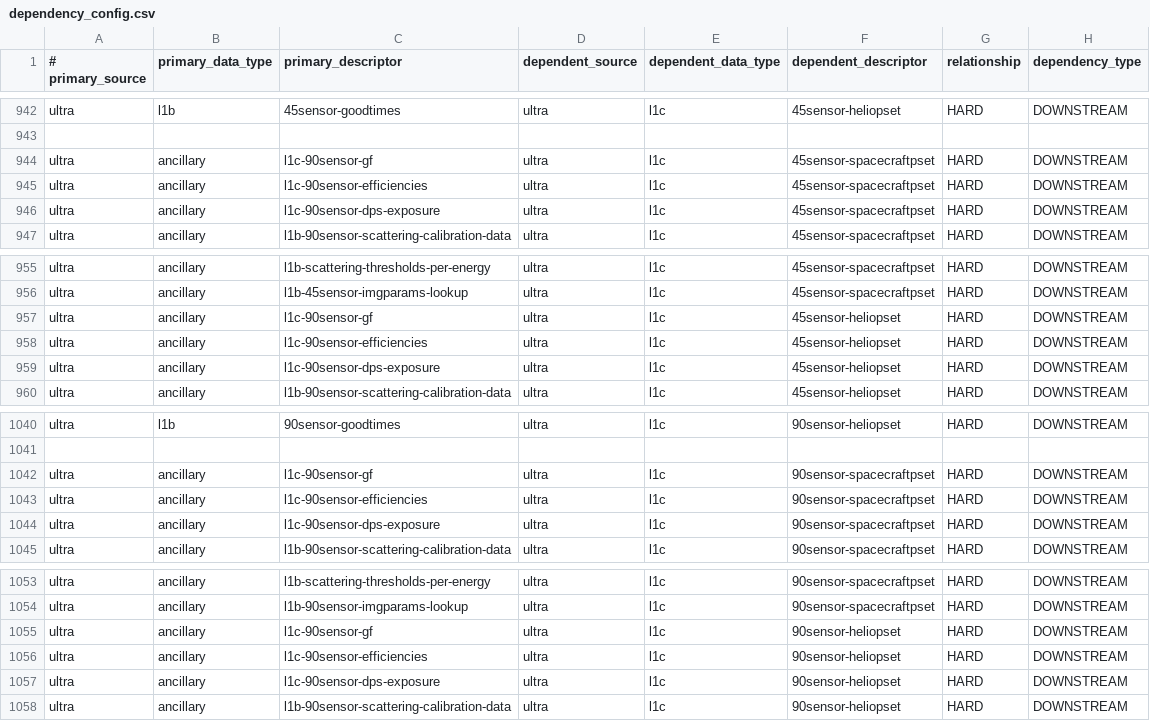
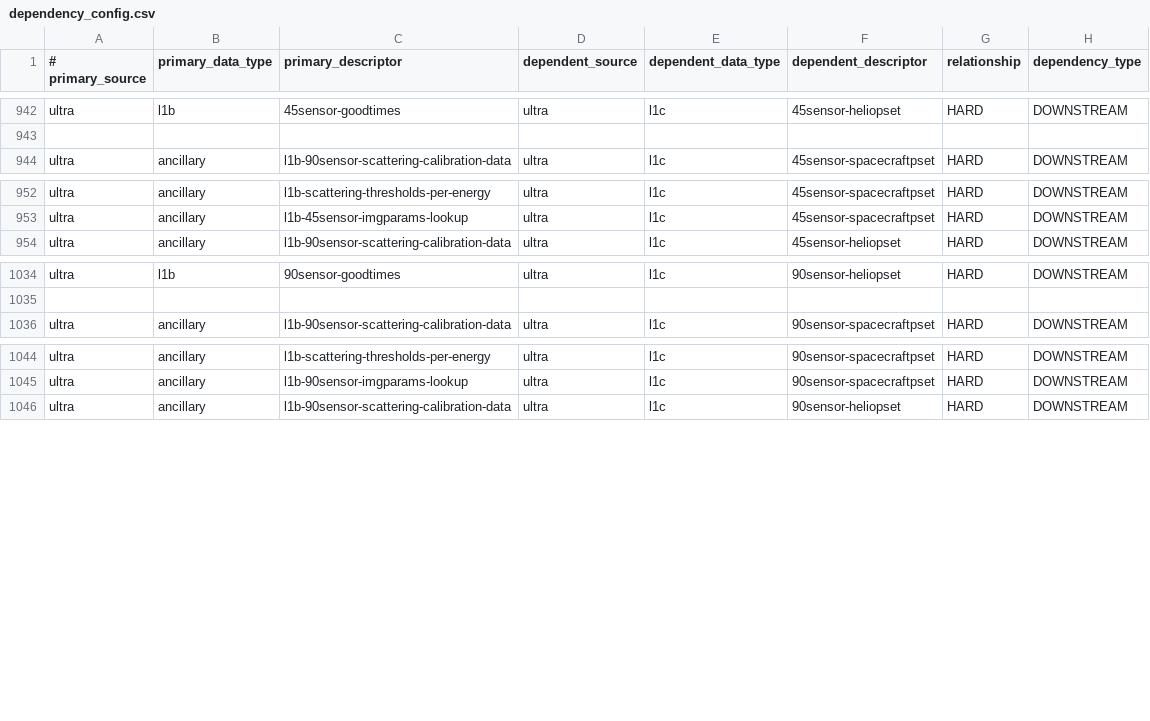
Before and after one commit to laspsandoval/sds-data-manager, a CSV file: sds_data_manager/lambda_code/SDSCode/pipeline_lambdas/dependency_config.csv, drawn as a sheet; only a part is shown, gaps mark what is left out; the diff names each change by its address in the sheet, - before the commit and + after, or states it on an @@ line.

Commit message:
remove old ultra energy independent lookuptables (#965)

```diff
--- a/sds_data_manager/lambda_code/SDSCode/pipeline_lambdas/dependency_config.csv
+++ b/sds_data_manager/lambda_code/SDSCode/pipeline_lambdas/dependency_config.csv
-row 944: ultra | ancillary | l1c-90sensor-gf | ultra | l1c | 45sensor-spacecraftpset | HARD | DOWNSTREAM
-row 945: ultra | ancillary | l1c-90sensor-efficiencies | ultra | l1c | 45sensor-spacecraftpset | HARD | DOWNSTREAM
-row 946: ultra | ancillary | l1c-90sensor-dps-exposure | ultra | l1c | 45sensor-spacecraftpset | HARD | DOWNSTREAM
-row 957: ultra | ancillary | l1c-90sensor-gf | ultra | l1c | 45sensor-heliopset | HARD | DOWNSTREAM
-row 958: ultra | ancillary | l1c-90sensor-efficiencies | ultra | l1c | 45sensor-heliopset | HARD | DOWNSTREAM
-row 959: ultra | ancillary | l1c-90sensor-dps-exposure | ultra | l1c | 45sensor-heliopset | HARD | DOWNSTREAM
-row 1042: ultra | ancillary | l1c-90sensor-gf | ultra | l1c | 90sensor-spacecraftpset | HARD | DOWNSTREAM
-row 1043: ultra | ancillary | l1c-90sensor-efficiencies | ultra | l1c | 90sensor-spacecraftpset | HARD | DOWNSTREAM
-row 1044: ultra | ancillary | l1c-90sensor-dps-exposure | ultra | l1c | 90sensor-spacecraftpset | HARD | DOWNSTREAM
-row 1055: ultra | ancillary | l1c-90sensor-gf | ultra | l1c | 90sensor-heliopset | HARD | DOWNSTREAM
-row 1056: ultra | ancillary | l1c-90sensor-efficiencies | ultra | l1c | 90sensor-heliopset | HARD | DOWNSTREAM
-row 1057: ultra | ancillary | l1c-90sensor-dps-exposure | ultra | l1c | 90sensor-heliopset | HARD | DOWNSTREAM
```
